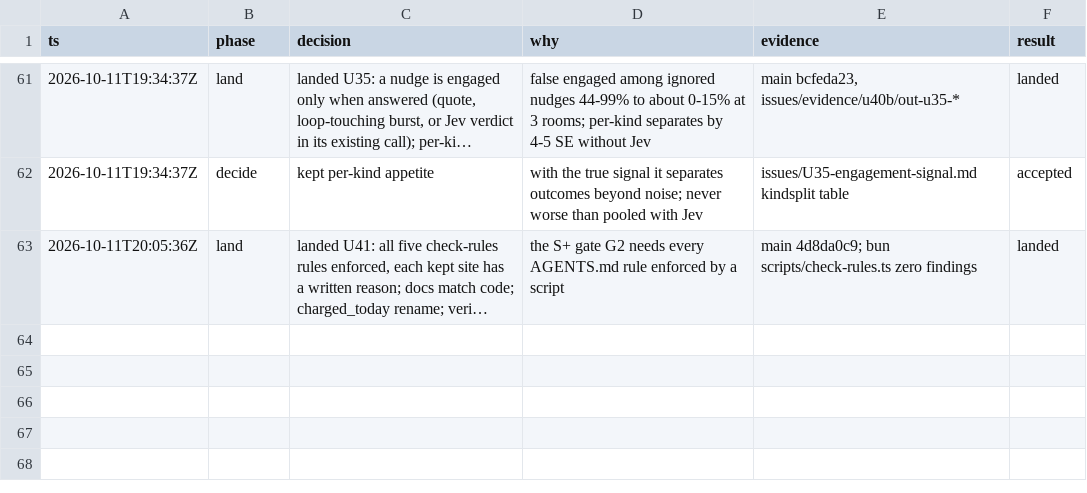
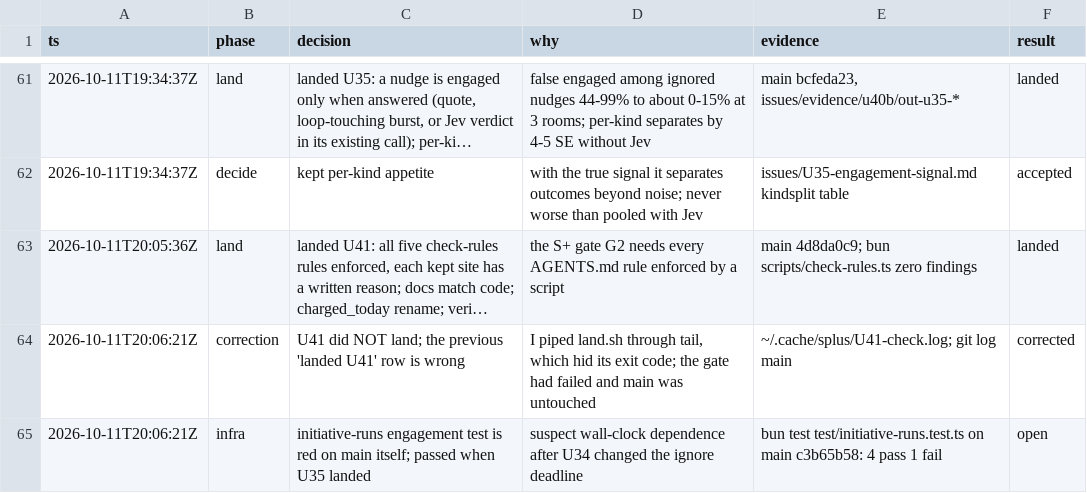
Before and after one commit to keyurbodar/kiko, a TSV file: issues/decisions.tsv, drawn as a sheet; only a part is shown, gaps mark what is left out; long unchanged cells end in …; the diff names each change by its address in the sheet, - before the commit and + after, or states it on an @@ line.

```diff
--- a/issues/decisions.tsv
+++ b/issues/decisions.tsv
+row 64: 2026-10-11T20:06:21Z | correction | U41 did NOT land; the previous 'landed U41' row is wrong | I piped land.sh through tail, which hid its exit code; the gate had failed and main was untouched | ~/.cache/splus/U41-check.log; git log main | corrected
+row 65: 2026-10-11T20:06:21Z | infra | initiative-runs engagement test is red on main itself; passed when U35 landed | suspect wall-clock dependence after U34 changed the ignore deadline | bun test test/initiative-runs.test.ts on main c3b65b58: 4 pass 1 fail | open
```
Also changed, not shown: issues/ledger.tsv, 1 other file.
